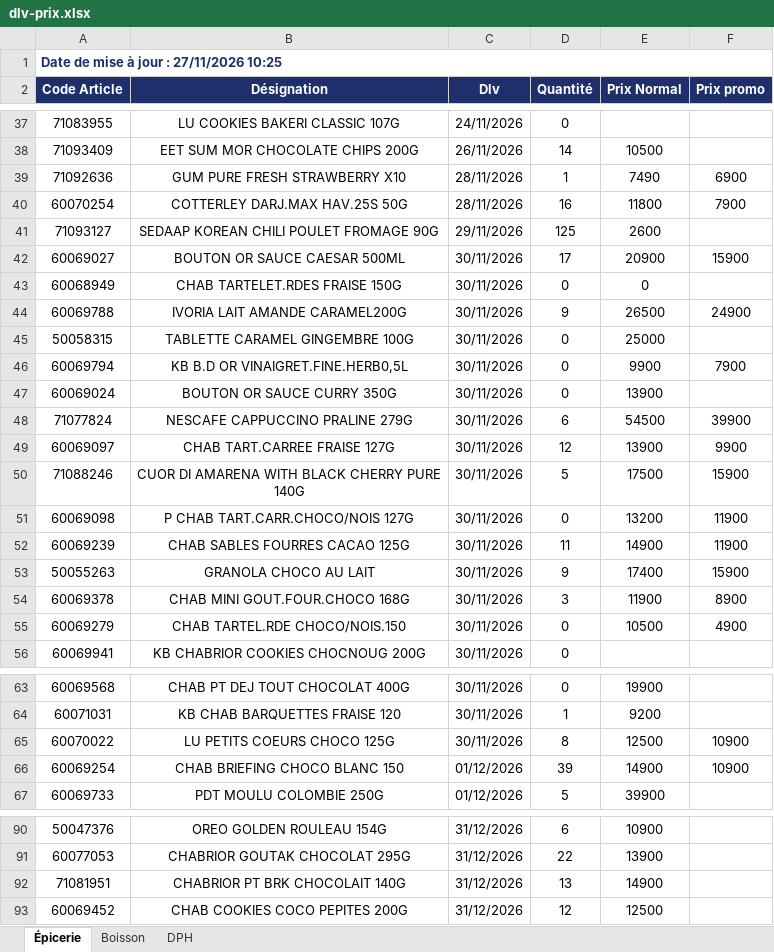
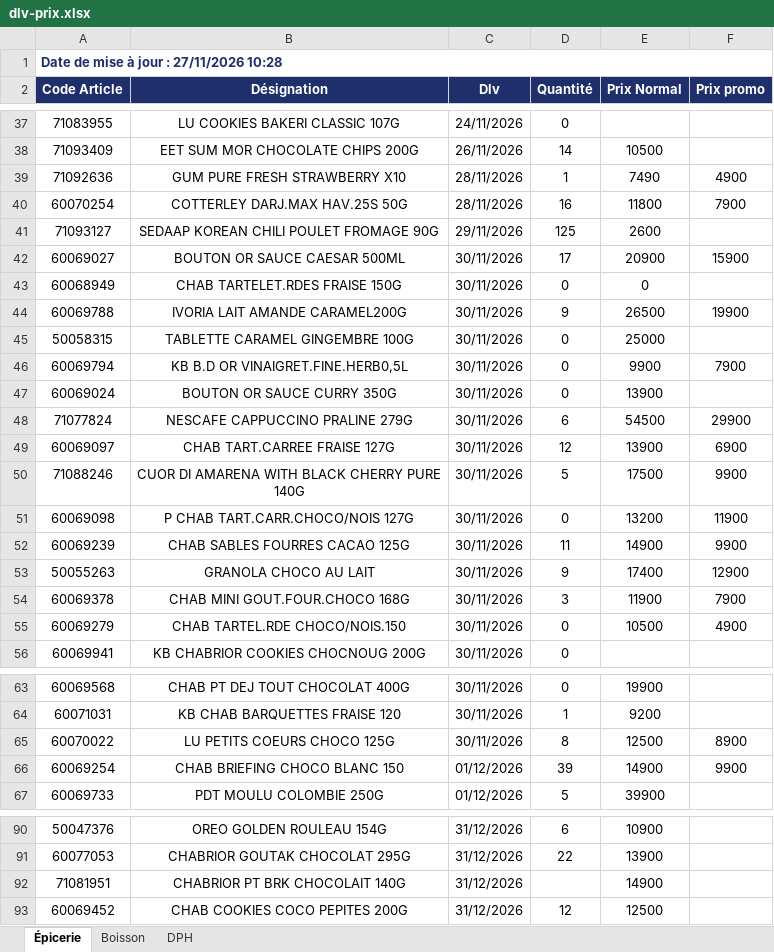
Before and after one commit to Tolotra4023/CR4, an Excel workbook: KIBO4/dlv-prix.xlsx, sheet Épicerie, drawn as a sheet; only a part is shown, gaps mark what is left out; values as stored, in another font and other column widths than the file's, no borders; the diff names each change by its address in the sheet, - before the commit and + after, or states it on an @@ line.

Commit message:
Mise à jour DLV/Prix KIBO4

```diff
--- a/KIBO4/dlv-prix.xlsx (sheet Épicerie)
+++ b/KIBO4/dlv-prix.xlsx (sheet Épicerie)
-A1 (Code Article): Date de mise à jour : 27/11/2026 10:25
+A1 (Code Article): Date de mise à jour : 27/11/2026 10:28
-F39 (Prix promo): 6900
+F39 (Prix promo): 4900
-F44 (Prix promo): 24900
+F44 (Prix promo): 19900
-F48 (Prix promo): 39900
+F48 (Prix promo): 29900
-F49 (Prix promo): 9900
+F49 (Prix promo): 6900
-F50 (Prix promo): 15900
+F50 (Prix promo): 9900
-F52 (Prix promo): 11900
+F52 (Prix promo): 9900
-F53 (Prix promo): 15900
+F53 (Prix promo): 12900
-F54 (Prix promo): 8900
+F54 (Prix promo): 7900
-F65 (Prix promo): 10900
+F65 (Prix promo): 8900
-F66 (Prix promo): 10900
+F66 (Prix promo): 9900
-D92 (Quantité): 13
+D92 (Quantité): (empty)
```
Also changed, not shown: sheet DPH, sheet Boisson.
